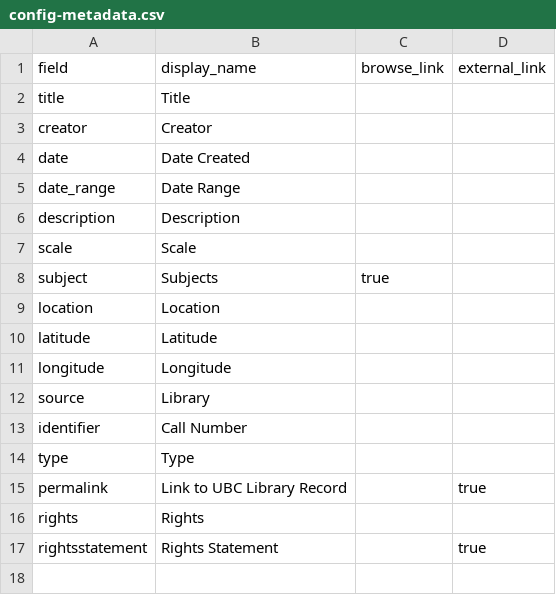
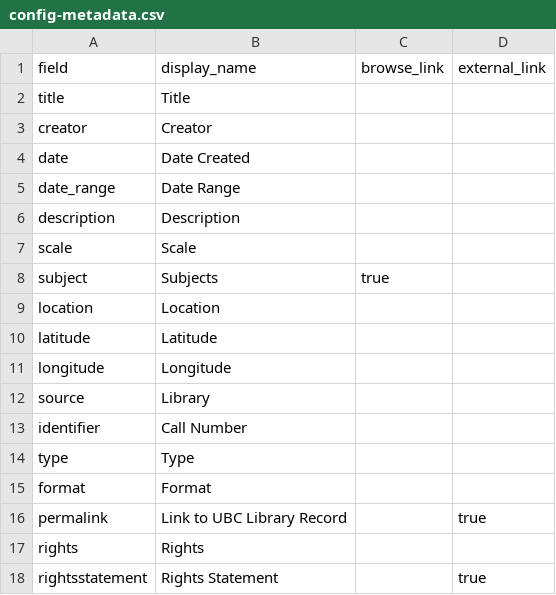
Before and after one commit to ubc-lib-geo/development-of-vancouver-maps, a CSV file: _data/config-metadata.csv, drawn as a sheet; the diff names each change by its address in the sheet, - before the commit and + after, or states it on an @@ line.

Commit message:
Added format back into config-metadata

```diff
--- a/_data/config-metadata.csv
+++ b/_data/config-metadata.csv
+row 15: format | Format
```
